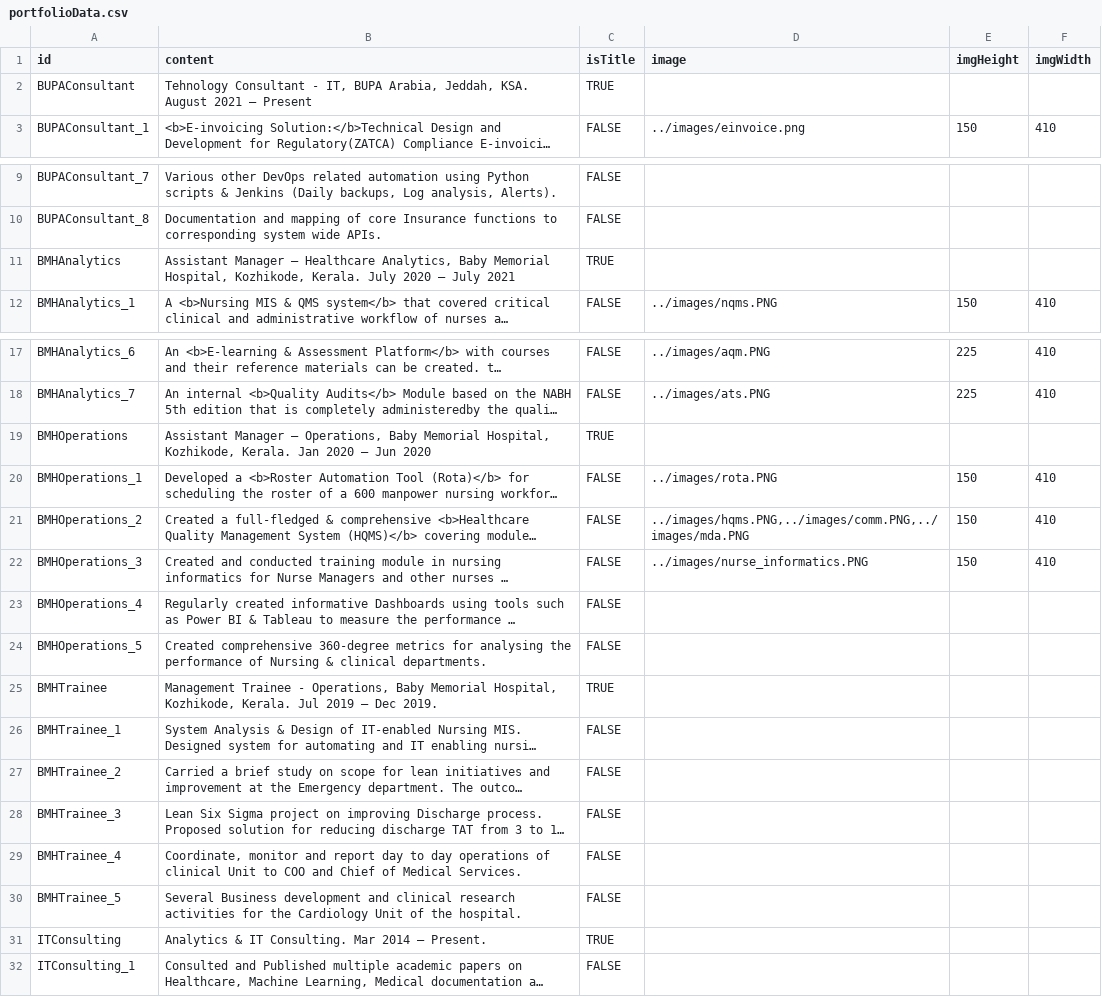
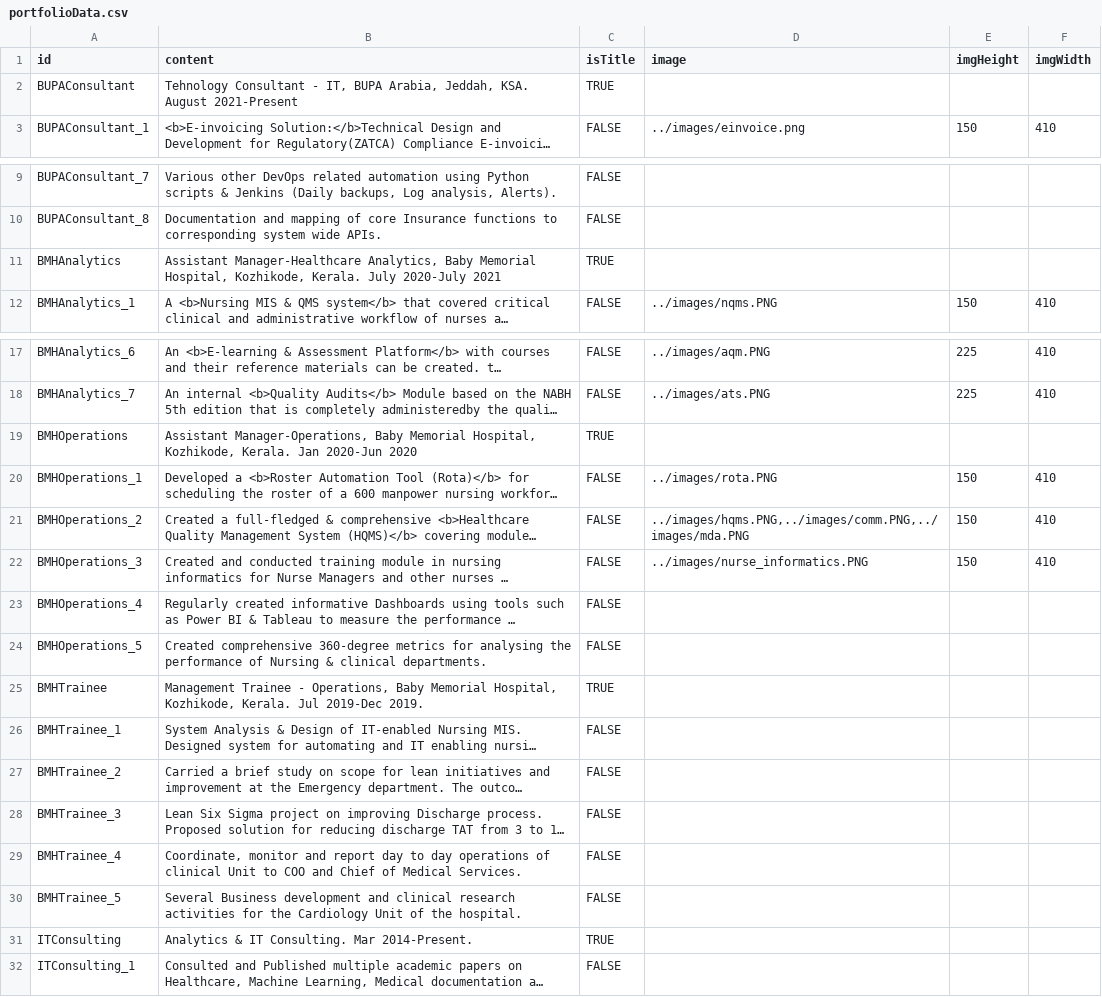
Before and after one commit to hisham2k9/hisham2k9.github.io, a CSV file: portfolioData.csv, drawn as a sheet; only a part is shown, gaps mark what is left out; long unchanged cells end in …; the diff names each change by its address in the sheet, - before the commit and + after, or states it on an @@ line.

Commit message:
hyphen issue resolove

```diff
--- a/portfolioData.csv
+++ b/portfolioData.csv
-B2 (content): …KSA. August 2021 – Present
+B2 (content): …KSA. August 2021-Present
-B11 (content): Assistant Manager – Healthcare Analytics, Baby Memorial Hospital, Kozhikode, Kerala. July 2020 – July 2021
+B11 (content): Assistant Manager-Healthcare Analytics, Baby Memorial Hospital, Kozhikode, Kerala. July 2020-July 2021
-B19 (content): Assistant Manager – Operations, Baby Memorial Hospital, Kozhikode, Kerala. Jan 2020 – Jun 2020
+B19 (content): Assistant Manager-Operations, Baby Memorial Hospital, Kozhikode, Kerala. Jan 2020-Jun 2020
-B25 (content): …Kerala. Jul 2019 – Dec 2019.
+B25 (content): …Kerala. Jul 2019-Dec 2019.
-B31 (content): Analytics & IT Consulting. Mar 2014 – Present.
+B31 (content): Analytics & IT Consulting. Mar 2014-Present.
```
